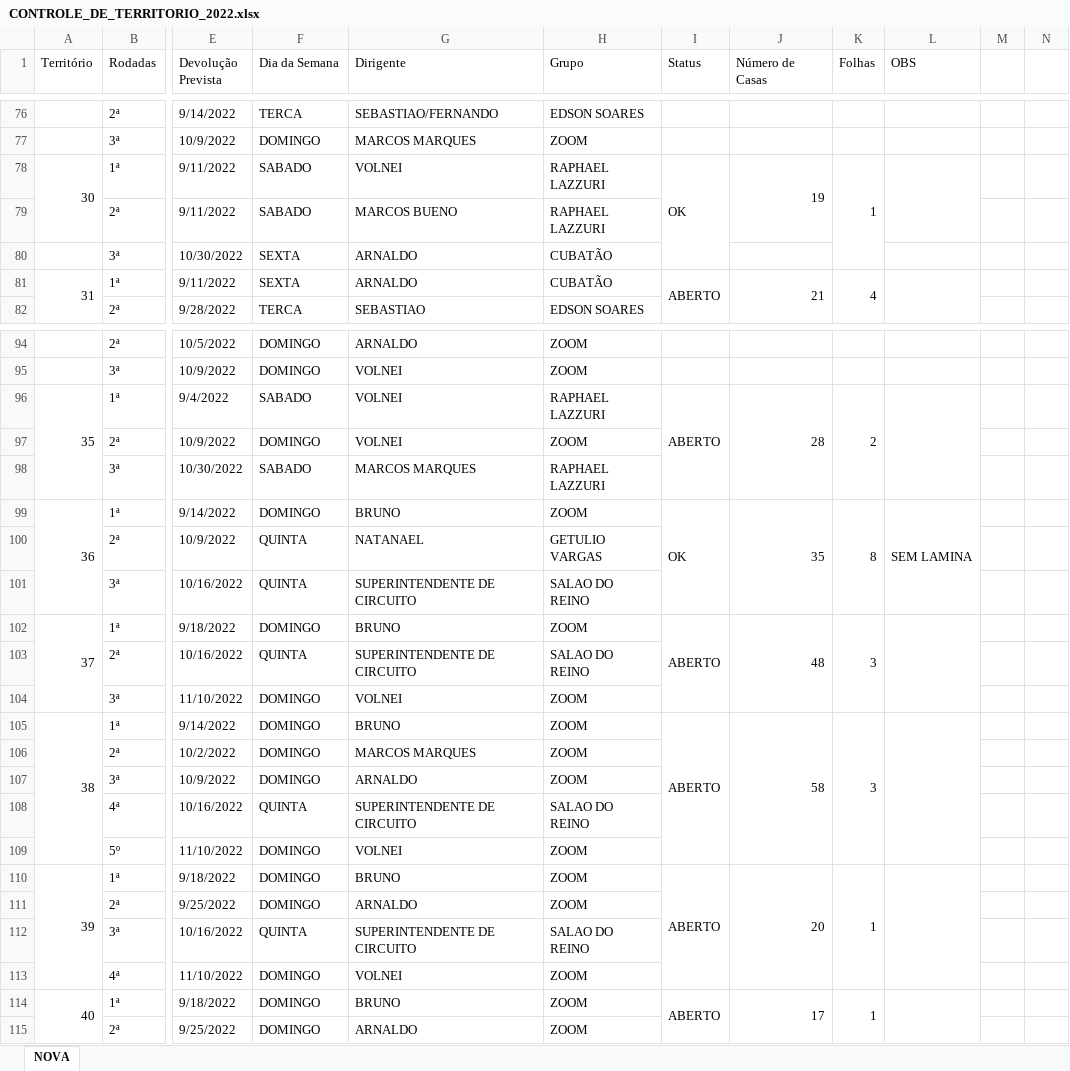
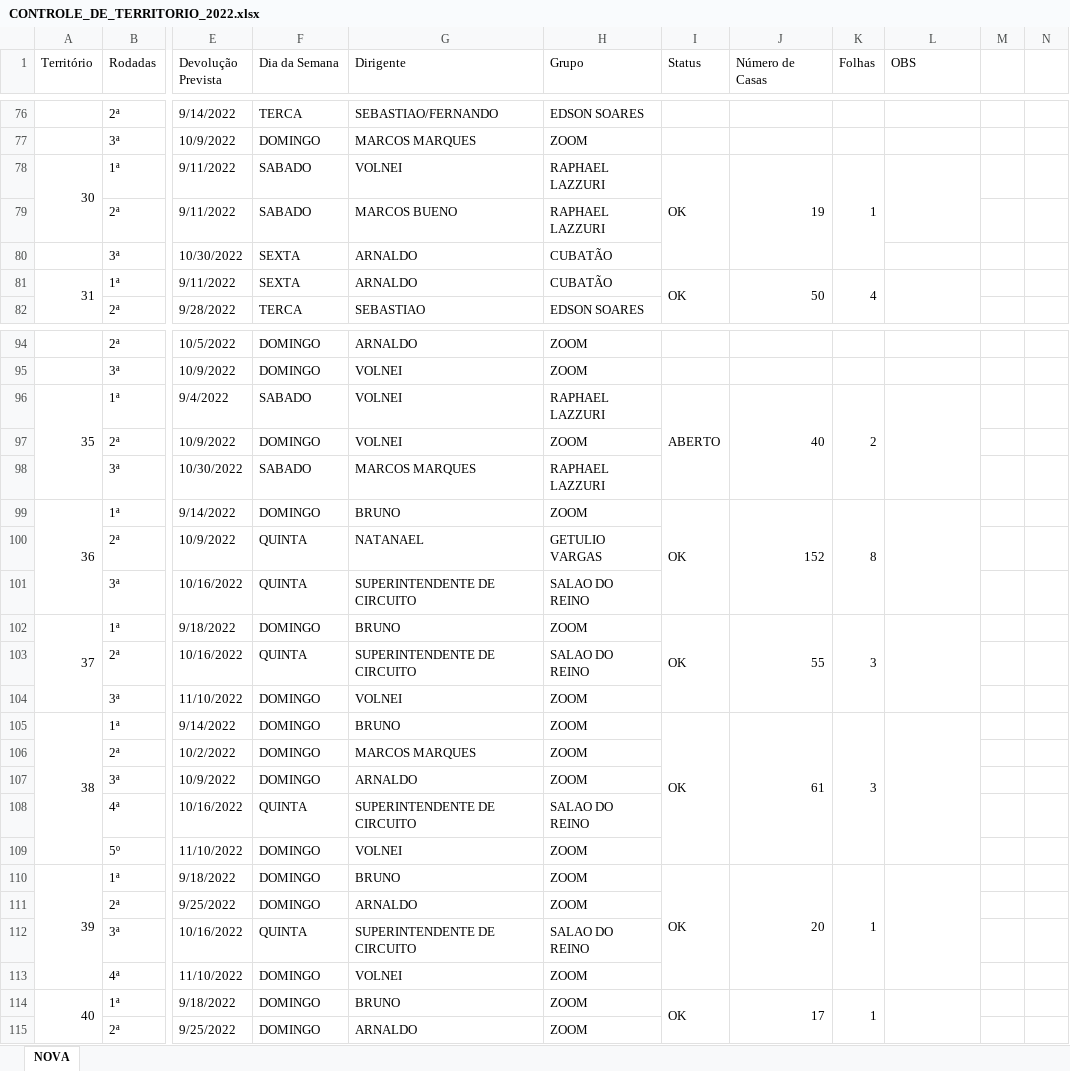
Before and after one commit to phchortolani/controle-territorio, an Excel workbook: sheet/CONTROLE_DE_TERRITORIO_2022.xlsx, sheet NOVA, drawn as a sheet; only a part is shown, gaps mark what is left out; values as stored, in another font and other column widths than the file's, no cell formats; the diff covers the shown part only; the diff names each change by its address in the sheet, - before the commit and + after, or states it on an @@ line.

```diff
--- a/sheet/CONTROLE_DE_TERRITORIO_2022.xlsx (sheet NOVA)
+++ b/sheet/CONTROLE_DE_TERRITORIO_2022.xlsx (sheet NOVA)
-J78:J79 merged
+J78:J80 merged
-I81 (Status): ABERTO
+I81 (Status): OK
-J81 (Número de Casas): 21
+J81 (Número de Casas): 50
-J96 (Número de Casas): 28
+J96 (Número de Casas): 40
-J99 (Número de Casas): 35
+J99 (Número de Casas): 152
-L99 (OBS): SEM LAMINA
+L99 (OBS): (empty)
-I102 (Status): ABERTO
+I102 (Status): OK
-J102 (Número de Casas): 48
+J102 (Número de Casas): 55
-I105 (Status): ABERTO
+I105 (Status): OK
-J105 (Número de Casas): 58
+J105 (Número de Casas): 61
-I110 (Status): ABERTO
+I110 (Status): OK
-I114 (Status): ABERTO
+I114 (Status): OK
```
Also changed, not shown: 34 edited cells elsewhere in this sheet, cell formats, 4 other files.
